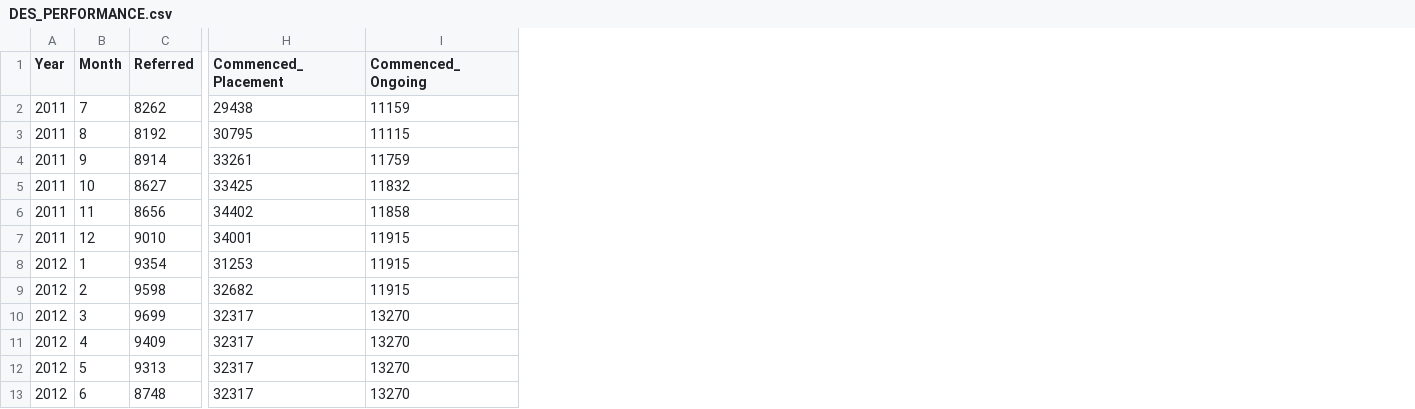
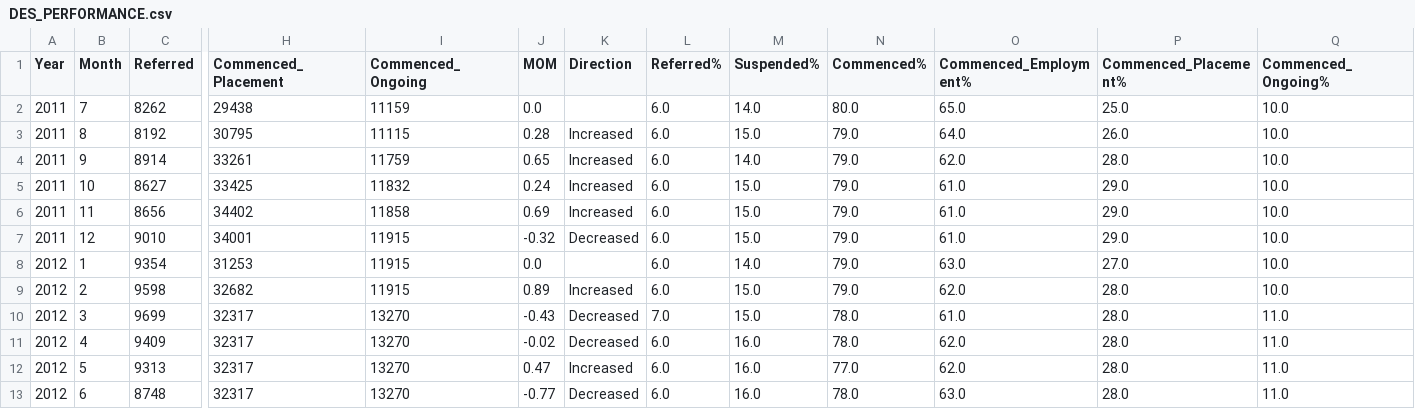
Before and after one commit to FindSunDay/DES-Able, a CSV file: Dataset/DES_PERFORMANCE.csv, drawn as a sheet; only a part is shown, gaps mark what is left out; the diff names each change by its address in the sheet, - before the commit and + after, or states it on an @@ line.

Commit message:
Prepare data to be added to database

```diff
--- a/Dataset/DES_PERFORMANCE.csv
+++ b/Dataset/DES_PERFORMANCE.csv
+column J (MOM), rows 2-13: 0.0 | 0.28 | 0.65 | 0.24 | 0.69 | -0.32 | 0.0 | 0.89 | -0.43 | -0.02 | 0.47 | -0.77
+column K (Direction), rows 3-13: Increased | Increased | Increased | Increased | Decreased |  | Increased | Decreased | Decreased | Increased | Decreased
+column L (Referred%), rows 2-13: 6.0 | 6.0 | 6.0 | 6.0 | 6.0 | 6.0 | 6.0 | 6.0 | 7.0 | 6.0 | 6.0 | 6.0
+column M (Suspended%), rows 2-13: 14.0 | 15.0 | 14.0 | 15.0 | 15.0 | 15.0 | 14.0 | 15.0 | 15.0 | 16.0 | 16.0 | 16.0
+column N (Commenced%), rows 2-13: 80.0 | 79.0 | 79.0 | 79.0 | 79.0 | 79.0 | 79.0 | 79.0 | 78.0 | 78.0 | 77.0 | 78.0
+column O (Commenced_Employment%), rows 2-13: 65.0 | 64.0 | 62.0 | 61.0 | 61.0 | 61.0 | 63.0 | 62.0 | 61.0 | 62.0 | 62.0 | 63.0
+column P (Commenced_Placement%), rows 2-13: 25.0 | 26.0 | 28.0 | 29.0 | 29.0 | 29.0 | 27.0 | 28.0 | 28.0 | 28.0 | 28.0 | 28.0
+column Q (Commenced_Ongoing%), rows 2-13: 10.0 | 10.0 | 10.0 | 10.0 | 10.0 | 10.0 | 10.0 | 10.0 | 11.0 | 11.0 | 11.0 | 11.0
```
Also changed, not shown: 2 other files.
